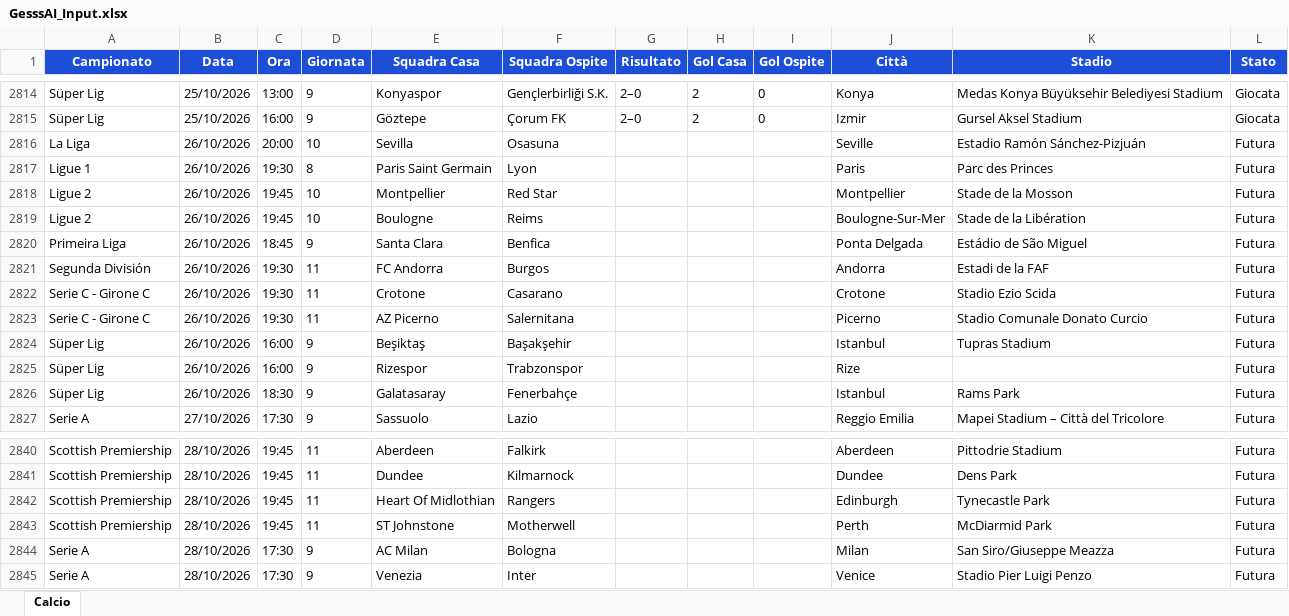
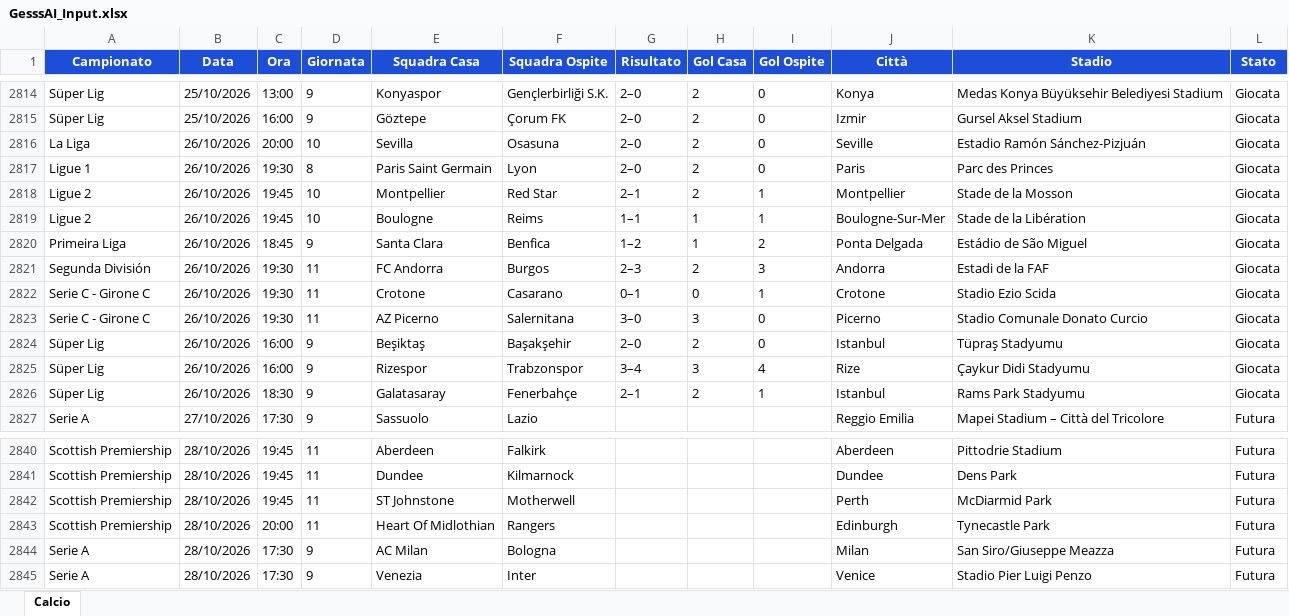
Before and after one commit to Gesss26/GesssAI-Pro---Auto, an Excel workbook: excel/GesssAI_Input.xlsx, sheet Calcio, drawn as a sheet; only a part is shown, gaps mark what is left out; values as stored, in another font and other column widths than the file's, no borders; removed rows and columns are numbered as before the commit, all else as after; the diff covers the shown part only; the diff names each change by its address in the sheet, - before the commit and + after, or states it on an @@ line.

```diff
--- a/excel/GesssAI_Input.xlsx (sheet Calcio)
+++ b/excel/GesssAI_Input.xlsx (sheet Calcio)
-G2816:G2817 (Risultato): (empty)
+G2816:G2817 (Risultato): 2–0
-H2816:H2818 (Gol Casa): (empty)
+H2816:H2818 (Gol Casa): 2
-I2816:I2817 (Gol Ospite): (empty)
+I2816:I2817 (Gol Ospite): 0
-L2816:L2826 (Stato): Futura
+L2816:L2826 (Stato): Giocata
-G2818 (Risultato): (empty)
+G2818 (Risultato): 2–1
-I2818:I2819 (Gol Ospite): (empty)
+I2818:I2819 (Gol Ospite): 1
-G2819 (Risultato): (empty)
+G2819 (Risultato): 1–1
-H2819:H2820 (Gol Casa): (empty)
+H2819:H2820 (Gol Casa): 1
-G2820 (Risultato): (empty)
+G2820 (Risultato): 1–2
-I2820 (Gol Ospite): (empty)
+I2820 (Gol Ospite): 2
-G2821 (Risultato): (empty)
+G2821 (Risultato): 2–3
-H2821 (Gol Casa): (empty)
+H2821 (Gol Casa): 2
-I2821 (Gol Ospite): (empty)
+I2821 (Gol Ospite): 3
-G2822 (Risultato): (empty)
+G2822 (Risultato): 0–1
-H2822 (Gol Casa): (empty)
+H2822 (Gol Casa): 0
-I2822 (Gol Ospite): (empty)
+I2822 (Gol Ospite): 1
-G2823 (Risultato): (empty)
+G2823 (Risultato): 3–0
-H2823 (Gol Casa): (empty)
+H2823 (Gol Casa): 3
-I2823:I2824 (Gol Ospite): (empty)
+I2823:I2824 (Gol Ospite): 0
-G2824 (Risultato): (empty)
+G2824 (Risultato): 2–0
-H2824 (Gol Casa): (empty)
+H2824 (Gol Casa): 2
-K2824 (Stadio): Tupras Stadium
+K2824 (Stadio): Tüpraş Stadyumu
-G2825 (Risultato): (empty)
+G2825 (Risultato): 3–4
-H2825 (Gol Casa): (empty)
+H2825 (Gol Casa): 3
-I2825 (Gol Ospite): (empty)
+I2825 (Gol Ospite): 4
-K2825 (Stadio): (empty)
+K2825 (Stadio): Çaykur Didi Stadyumu
-G2826 (Risultato): (empty)
+G2826 (Risultato): 2–1
-H2826 (Gol Casa): (empty)
+H2826 (Gol Casa): 2
-I2826 (Gol Ospite): (empty)
+I2826 (Gol Ospite): 1
-K2826 (Stadio): Rams Park
+K2826 (Stadio): Rams Park Stadyumu
-row 2842: Scottish Premiership | 28/10/2026 | 19:45 | 11 | Heart Of Midlothian | Rangers |  |  |  | Edinburgh | Tynecastle Park | Futura
+row 2843: Scottish Premiership | 28/10/2026 | 20:00 | 11 | Heart Of Midlothian | Rangers |  |  |  | Edinburgh | Tynecastle Park | Futura
```
Also changed, not shown: 25 added rows, 6 removed rows and 25 edited cells elsewhere in this sheet, 2 other files.
